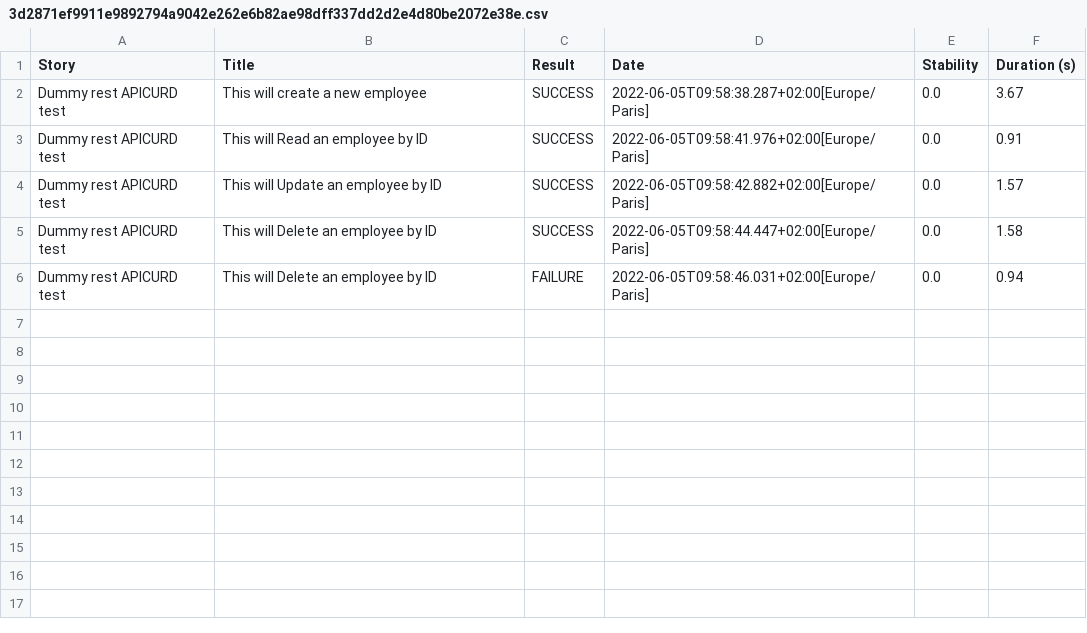
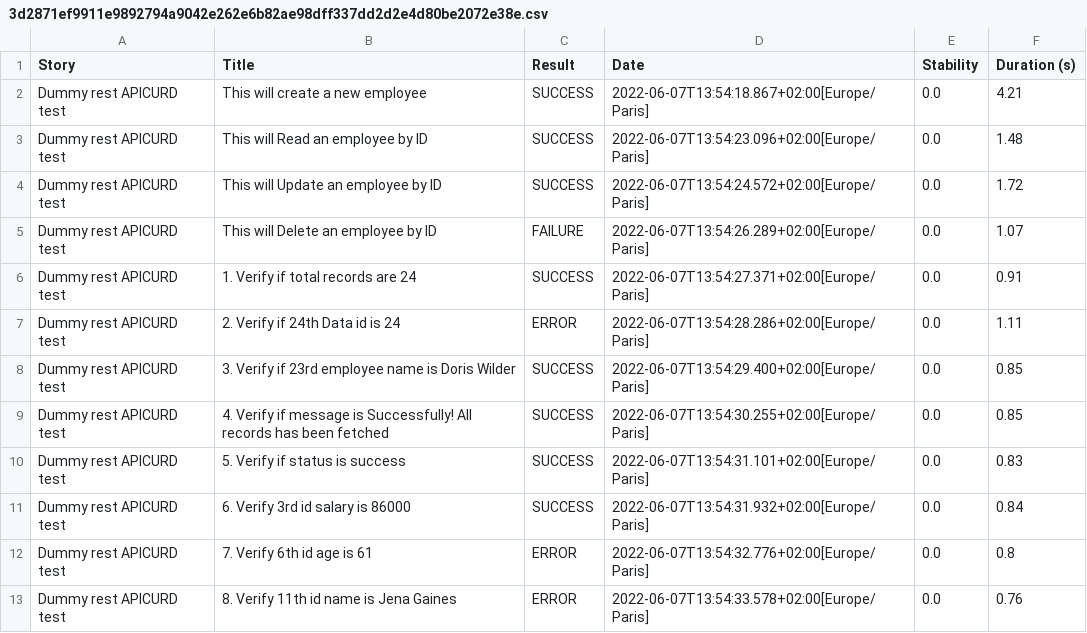
Before and after one commit to kalpeshkumarpatel82/homework-week-18-project-2-dummy-restapiexample-serenity, a CSV file: target/site/serenity/3d2871ef9911e9892794a9042e262e6b82ae98dff337dd2d2e4d80be2072e38e.csv, drawn as a sheet.

```diff
--- a/target/site/serenity/3d2871ef9911e9892794a9042e262e6b82ae98dff337dd2d2e4d80be2072e38e.csv
+++ b/target/site/serenity/3d2871ef9911e9892794a9042e262e6b82ae98dff337dd2d2e4d80be2072e38e.csv
@@ -1,6 +1,13 @@
 "Story","Title","Result","Date","Stability","Duration (s)"
-"Dummy rest APICURD test","This will create a new employee","SUCCESS","2022-06-05T09:58:38.287+02:00[Europe/Paris]","0.0","3.67"
-"Dummy rest APICURD test","This will Read an employee by ID","SUCCESS","2022-06-05T09:58:41.976+02:00[Europe/Paris]","0.0","0.91"
-"Dummy rest APICURD test","This will Update an employee by ID","SUCCESS","2022-06-05T09:58:42.882+02:00[Europe/Paris]","0.0","1.57"
-"Dummy rest APICURD test","This will Delete an employee by ID","SUCCESS","2022-06-05T09:58:44.447+02:00[Europe/Paris]","0.0","1.58"
-"Dummy rest APICURD test","This will Delete an employee by ID","FAILURE","2022-06-05T09:58:46.031+02:00[Europe/Paris]","0.0","0.94"
+"Dummy rest APICURD test","This will create a new employee","SUCCESS","2022-06-07T13:54:18.867+02:00[Europe/Paris]","0.0","4.21"
+"Dummy rest APICURD test","This will Read an employee by ID","SUCCESS","2022-06-07T13:54:23.096+02:00[Europe/Paris]","0.0","1.48"
+"Dummy rest APICURD test","This will Update an employee by ID","SUCCESS","2022-06-07T13:54:24.572+02:00[Europe/Paris]","0.0","1.72"
+"Dummy rest APICURD test","This will Delete an employee by ID","FAILURE","2022-06-07T13:54:26.289+02:00[Europe/Paris]","0.0","1.07"
+"Dummy rest APICURD test","1. Verify if total records are 24","SUCCESS","2022-06-07T13:54:27.371+02:00[Europe/Paris]","0.0","0.91"
+"Dummy rest APICURD test","2. Verify if 24th Data id is 24","ERROR","2022-06-07T13:54:28.286+02:00[Europe/Paris]","0.0","1.11"
+"Dummy rest APICURD test","3. Verify if 23rd employee name is Doris Wilder","SUCCESS","2022-06-07T13:54:29.400+02:00[Europe/Paris]","0.0","0.85"
+"Dummy rest APICURD test","4. Verify if message is Successfully! All records has been fetched","SUCCESS","2022-06-07T13:54:30.255+02:00[Europe/Paris]","0.0","0.85"
+"Dummy rest APICURD test","5. Verify if status is success","SUCCESS","2022-06-07T13:54:31.101+02:00[Europe/Paris]","0.0","0.83"
+"Dummy rest APICURD test","6. Verify 3rd id salary is 86000","SUCCESS","2022-06-07T13:54:31.932+02:00[Europe/Paris]","0.0","0.84"
+"Dummy rest APICURD test","7. Verify 6th id age is 61","ERROR","2022-06-07T13:54:32.776+02:00[Europe/Paris]","0.0","0.8"
+"Dummy rest APICURD test","8. Verify 11th id name is Jena Gaines","ERROR","2022-06-07T13:54:33.578+02:00[Europe/Paris]","0.0","0.76"
```
Also changed, not shown: target/site/serenity/01f5288b80adbd3af52a8ed68a4a616d3164f750229f80da1ef344382d948835.csv, target/site/serenity/5fa64376abff26af75460637253a0d7c9ad27419496b54ea016a844104eca265.csv, 55 other files.
